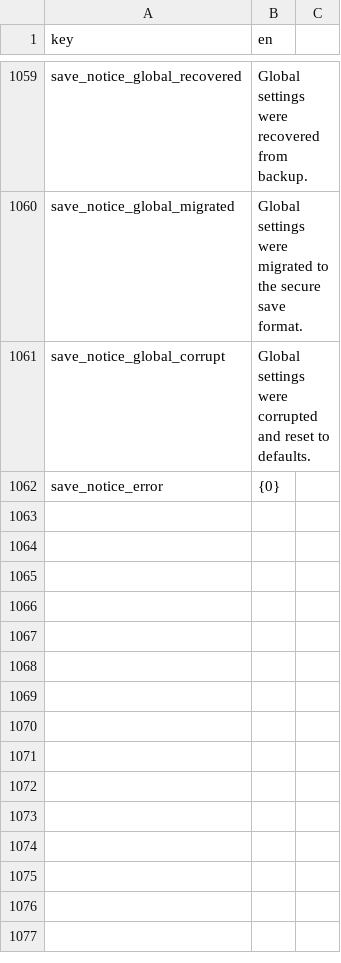
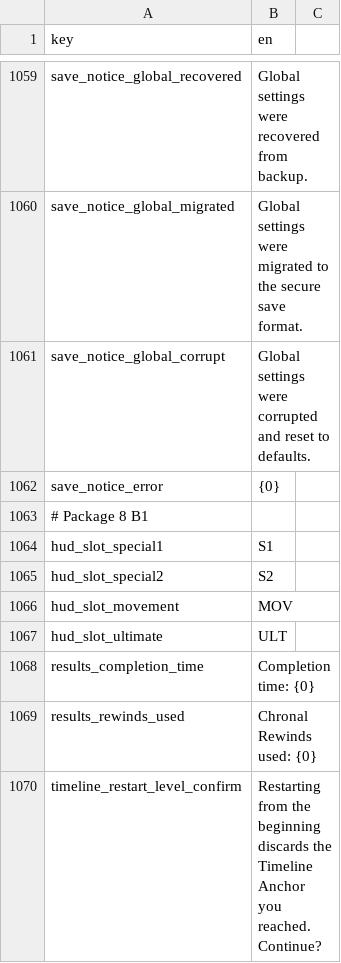
Before and after one commit to malakey/fighters-through-time-v3, a CSV file: localization/en.csv, drawn as a sheet; only a part is shown, gaps mark what is left out.

```diff
--- a/localization/en.csv
+++ b/localization/en.csv
@@ -1062 +1062,9 @@ save_notice_global_corrupt,Global settings were corrupted and reset to defaults.
 save_notice_error,{0}
+# Package 8 B1
+hud_slot_special1,S1
+hud_slot_special2,S2
+hud_slot_movement,MOV
+hud_slot_ultimate,ULT
+results_completion_time,Completion time: {0}
+results_rewinds_used,Chronal Rewinds used: {0}
+timeline_restart_level_confirm,Restarting from the beginning discards the Timeline Anchor you reached. Continue?
```
Also changed, not shown: 35 other files.
